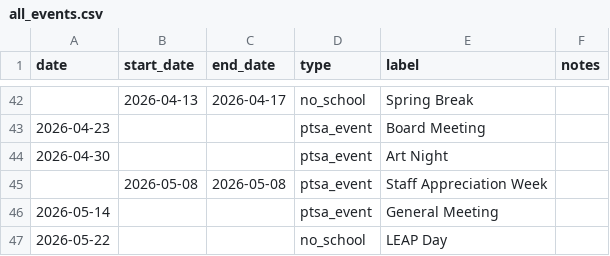
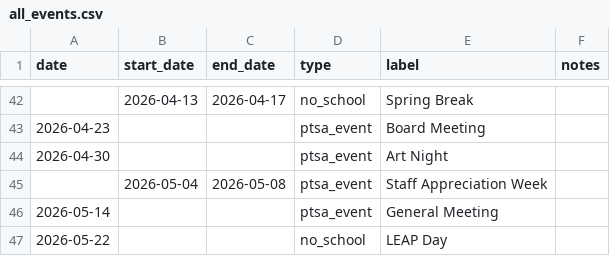
Before and after one commit to allisonwhilden/PTSA-onepager-calendar-generator, a CSV file: data/all_events.csv, drawn as a sheet; only a part is shown, gaps mark what is left out.

```diff
--- a/data/all_events.csv
+++ b/data/all_events.csv
@@ -44,3 +44,3 @@ date,start_date,end_date,type,label,notes
 2026-04-30,,,ptsa_event,Art Night,
-,2026-05-08,2026-05-08,ptsa_event,Staff Appreciation Week,
+,2026-05-04,2026-05-08,ptsa_event,Staff Appreciation Week,
 2026-05-14,,,ptsa_event,General Meeting,
```
Also changed, not shown: 1 other file.
